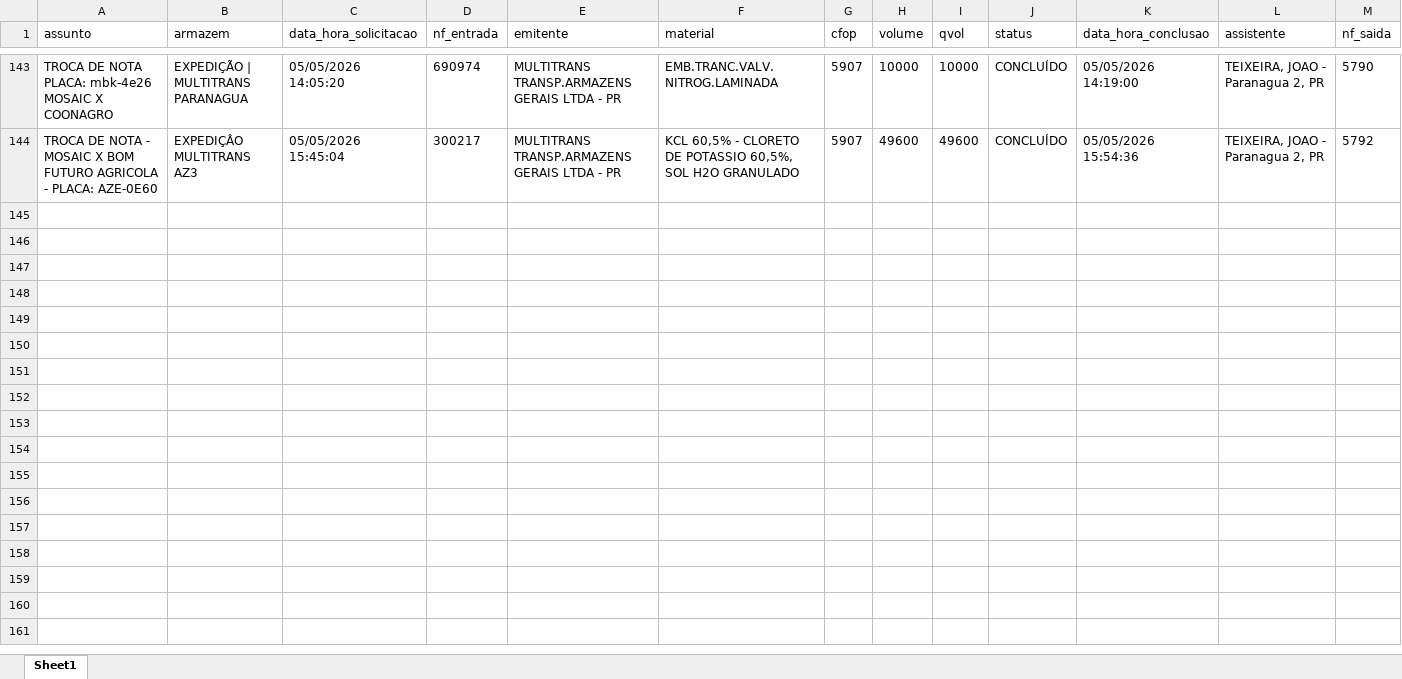
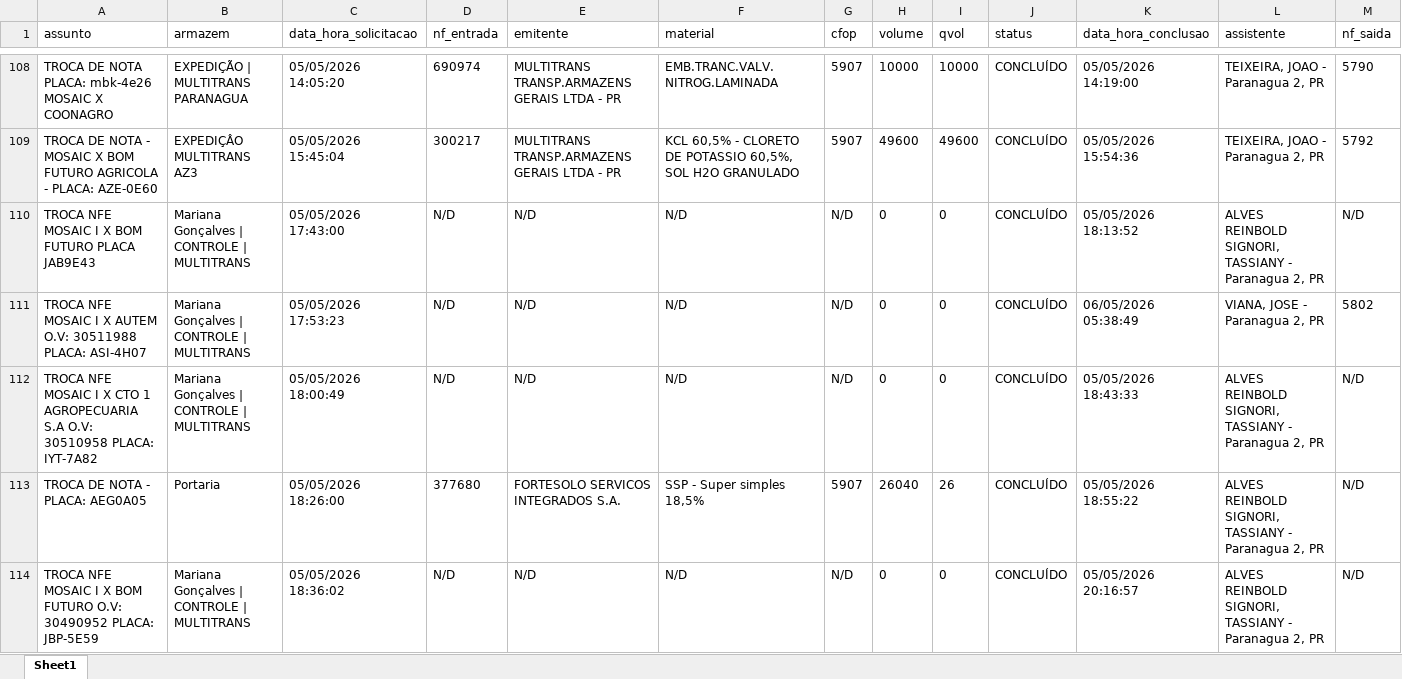
Before and after one commit to elias-python/exchange-tax-invoice, an Excel workbook: Final Report/Relatorio_Controle_Trocas.xlsx, sheet Sheet1, drawn as a sheet; only a part is shown, gaps mark what is left out; values as stored, in another font and other column widths than the file's, no borders; rows hold the shown columns only; the diff covers the shown part only; the diff names each change by its address in the sheet, - before the commit and + after, or states it on an @@ line.

```diff
--- a/Final Report/Relatorio_Controle_Trocas.xlsx (sheet Sheet1)
+++ b/Final Report/Relatorio_Controle_Trocas.xlsx (sheet Sheet1)
+row 110: TROCA NFE MOSAIC I X BOM FUTURO PLACA JAB9E43 | Mariana Gonçalves | CONTROLE | MULTITRANS | 05/05/2026 17:43:00 | N/D | N/D | N/D | N/D | 0 | 0 | CONCLUÍDO | 05/05/2026 18:13:52 | ALVES REINBOLD SIGNORI, TASSIANY - Paranagua 2, PR | N/D
+row 111: TROCA NFE MOSAIC I X AUTEM O.V: 30511988 PLACA: ASI-4H07 | Mariana Gonçalves | CONTROLE | MULTITRANS | 05/05/2026 17:53:23 | N/D | N/D | N/D | N/D | 0 | 0 | CONCLUÍDO | 06/05/2026 05:38:49 | VIANA, JOSE - Paranagua 2, PR | 5802
+row 112: TROCA NFE MOSAIC I X CTO 1 AGROPECUARIA S.A O.V: 30510958 PLACA: IYT-7A82 | Mariana Gonçalves | CONTROLE | MULTITRANS | 05/05/2026 18:00:49 | N/D | N/D | N/D | N/D | 0 | 0 | CONCLUÍDO | 05/05/2026 18:43:33 | ALVES REINBOLD SIGNORI, TASSIANY - Paranagua 2, PR | N/D
+row 113: TROCA DE NOTA - PLACA: AEG0A05 | Portaria | 05/05/2026 18:26:00 | 377680 | FORTESOLO SERVICOS INTEGRADOS S.A. | SSP - Super simples 18,5% | 5907 | 26040 | 26 | CONCLUÍDO | 05/05/2026 18:55:22 | ALVES REINBOLD SIGNORI, TASSIANY - Paranagua 2, PR | N/D
+row 114: TROCA NFE MOSAIC I X BOM FUTURO O.V: 30490952 PLACA: JBP-5E59 | Mariana Gonçalves | CONTROLE | MULTITRANS | 05/05/2026 18:36:02 | N/D | N/D | N/D | N/D | 0 | 0 | CONCLUÍDO | 05/05/2026 20:16:57 | ALVES REINBOLD SIGNORI, TASSIANY - Paranagua 2, PR | N/D
```
Also changed, not shown: 14 added rows and 35 removed rows elsewhere in this sheet, 3 other files.
